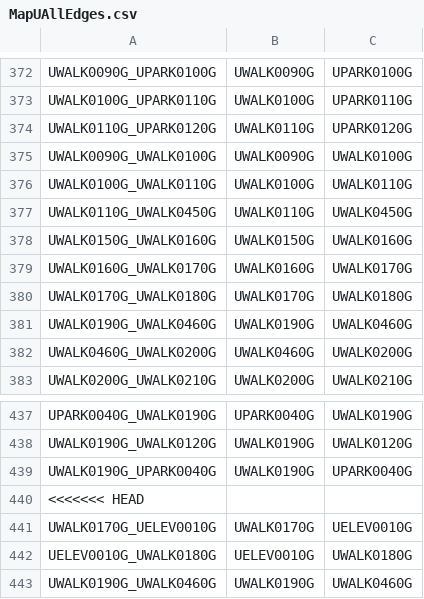
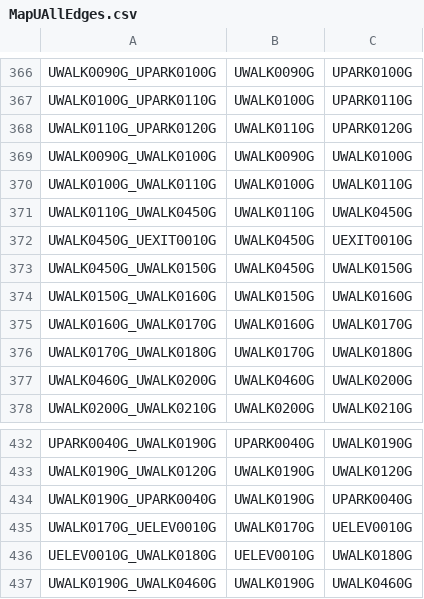
Before and after one commit to CS3733-C21-Team-U/CS3733-C21-Team-U-Project-BWApp, a CSV file: MapUAllEdges.csv, drawn as a sheet; only a part is shown, gaps mark what is left out; removed rows and columns are numbered as before the commit, all else as after; the diff covers the shown part only; the diff names each change by its address in the sheet, - before the commit and + after, or states it on an @@ line.

```diff
--- a/MapUAllEdges.csv
+++ b/MapUAllEdges.csv
@@ row 455 moved to row 372: UWALK0450G_UEXIT0010G @@
+row 373: UWALK0450G_UWALK0150G | UWALK0450G | UWALK0150G
-row 381: UWALK0190G_UWALK0460G | UWALK0190G | UWALK0460G
-row 440: <<<<<<< HEAD
```
Also changed, not shown: 1 added row and 16 removed rows elsewhere in this file, MapUAllNodes.csv, 1 other file.
